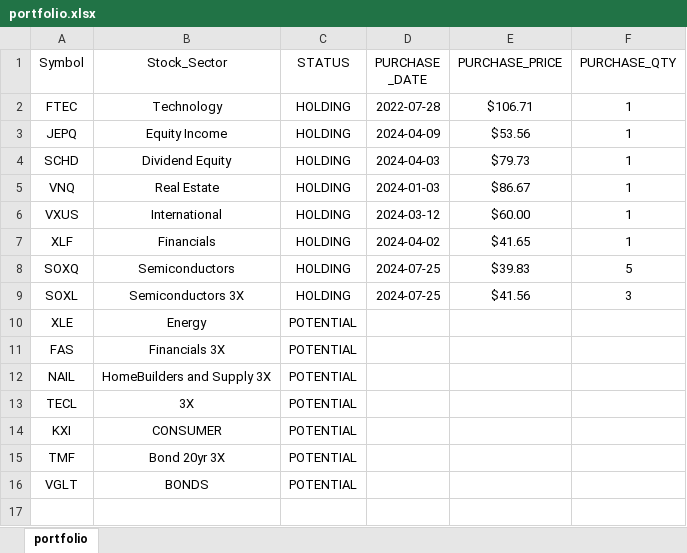
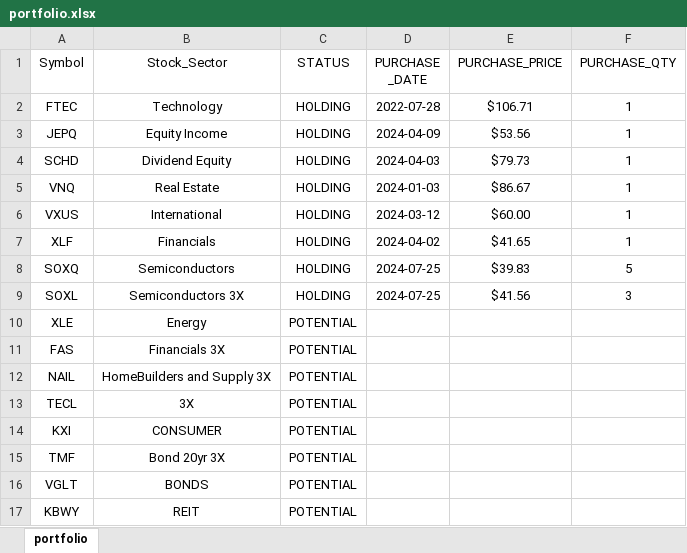
Before and after one commit to mkhv12/stk_advisor, an Excel workbook: portfolio.xlsx, sheet portfolio, drawn as a sheet; values as stored, in another font and other column widths than the file's, no borders; the diff names each change by its address in the sheet, - before the commit and + after, or states it on an @@ line.

Commit message:
added another ticker

```diff
--- a/portfolio.xlsx (sheet portfolio)
+++ b/portfolio.xlsx (sheet portfolio)
+row 17: KBWY | REIT | POTENTIAL
```
